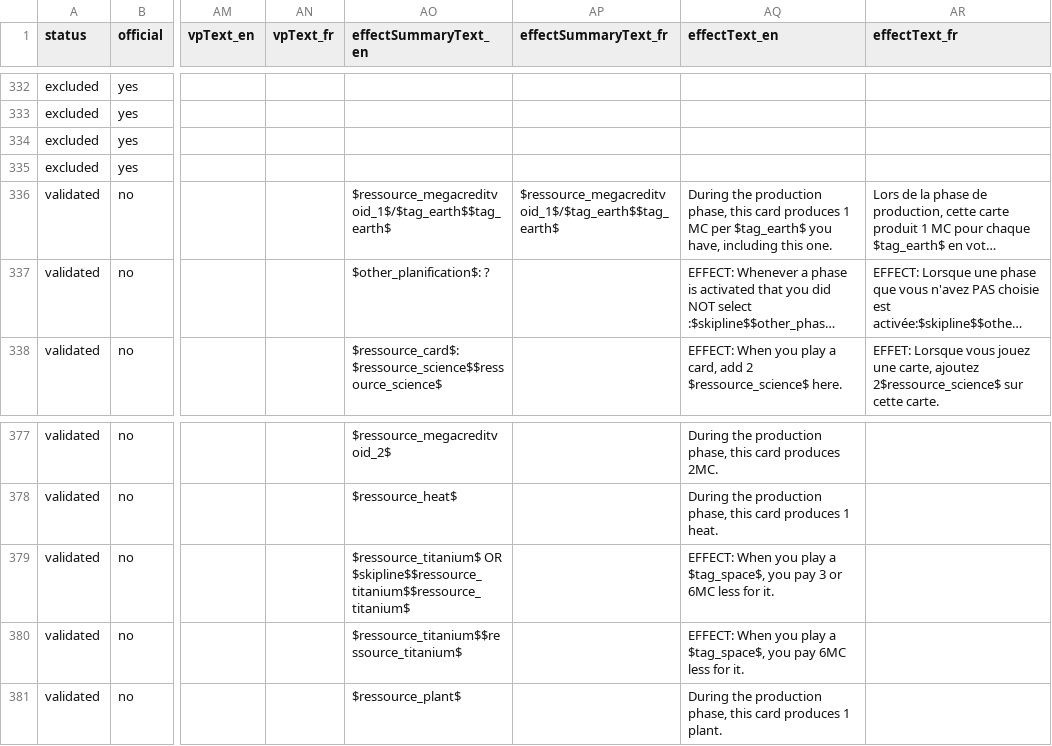
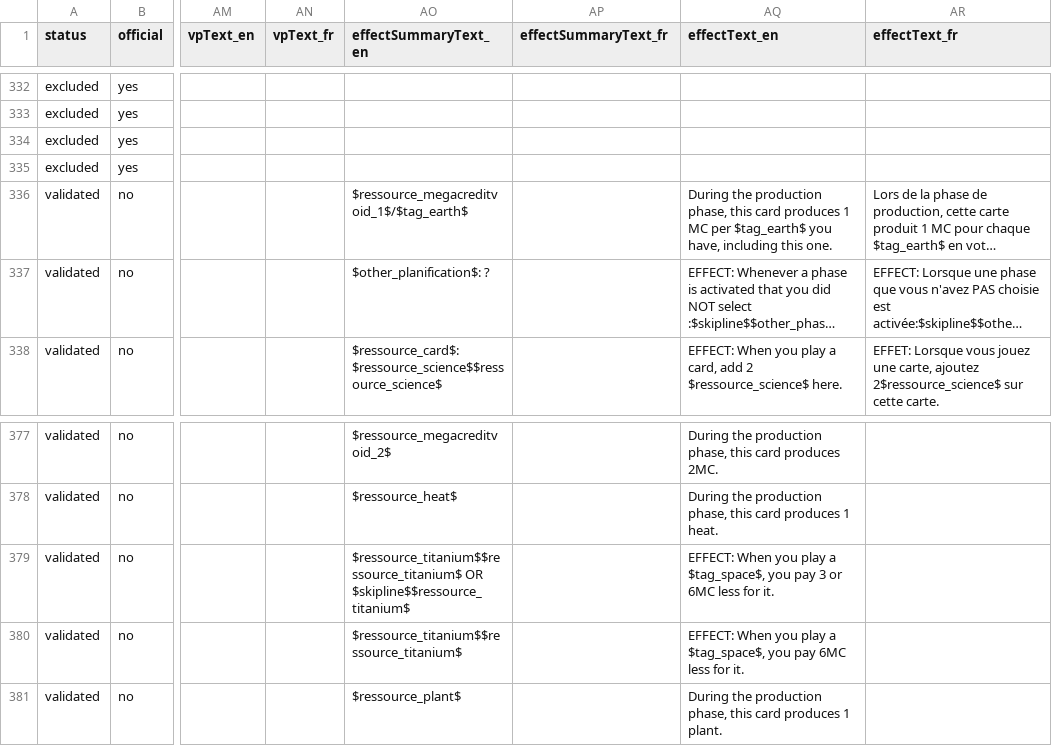
Before and after one commit to Mylaana/AresExpedition, a CSV file: parser/Input/card_list.csv, drawn as a sheet; only a part is shown, gaps mark what is left out; long unchanged cells end in …; the diff names each change by its address in the sheet, - before the commit and + after, or states it on an @@ line.

Commit message:
updated parsed data

```diff
--- a/parser/Input/card_list.csv
+++ b/parser/Input/card_list.csv
-AO336 (effectSummaryText_en): $ressource_megacreditvoid_1$/$tag_earth$$tag_earth$
+AO336 (effectSummaryText_en): $ressource_megacreditvoid_1$/$tag_earth$
-AP336 (effectSummaryText_fr): $ressource_megacreditvoid_1$/$tag_earth$$tag_earth$
+AP336 (effectSummaryText_fr): (empty)
-AO379 (effectSummaryText_en): $ressource_titanium$ OR $skipline$$ressource_titanium$$ressource_titanium$
+AO379 (effectSummaryText_en): $ressource_titanium$$ressource_titanium$ OR $skipline$$ressource_titanium$
```
Also changed, not shown: 3 other files.
